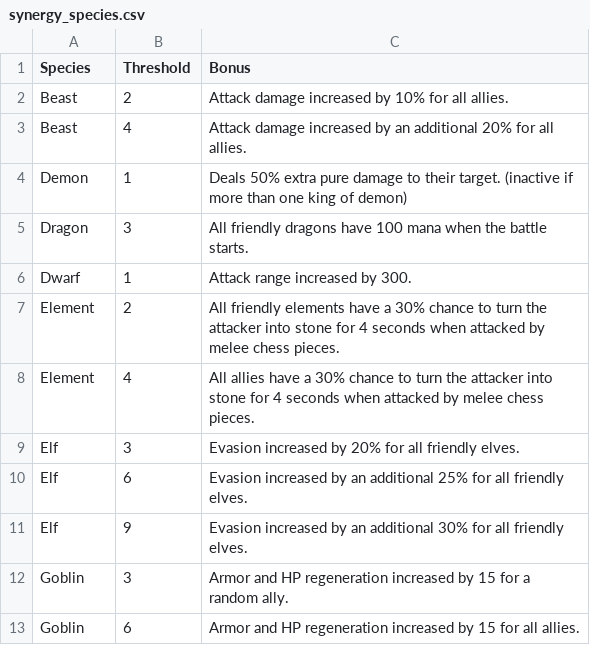
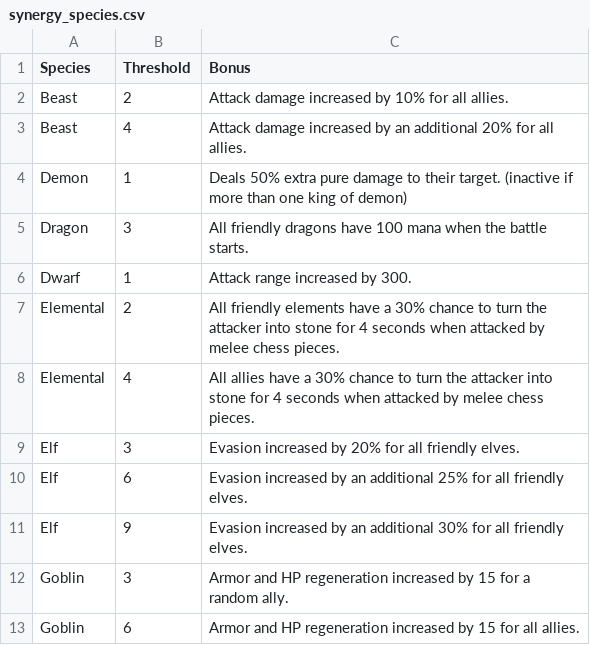
Before and after one commit to heeki/dac, a CSV file: etc/synergy_species.csv, drawn as a sheet; only a part is shown.

Commit message:
fixing typos with elemental species

```diff
--- a/etc/synergy_species.csv
+++ b/etc/synergy_species.csv
@@ -6,4 +6,4 @@ Dragon,3,All friendly dragons have 100 mana when the battle starts.
 Dwarf,1,Attack range increased by 300.
-Element,2,All friendly elements have a 30% chance to turn the attacker into stone for 4 seconds when attacked by melee chess pieces.
-Element,4,All allies have a 30% chance to turn the attacker into stone for 4 seconds when attacked by melee chess pieces.
+Elemental,2,All friendly elements have a 30% chance to turn the attacker into stone for 4 seconds when attacked by melee chess pieces.
+Elemental,4,All allies have a 30% chance to turn the attacker into stone for 4 seconds when attacked by melee chess pieces.
 Elf,3,Evasion increased by 20% for all friendly elves.
```
Also changed, not shown: etc/pieces.csv.
